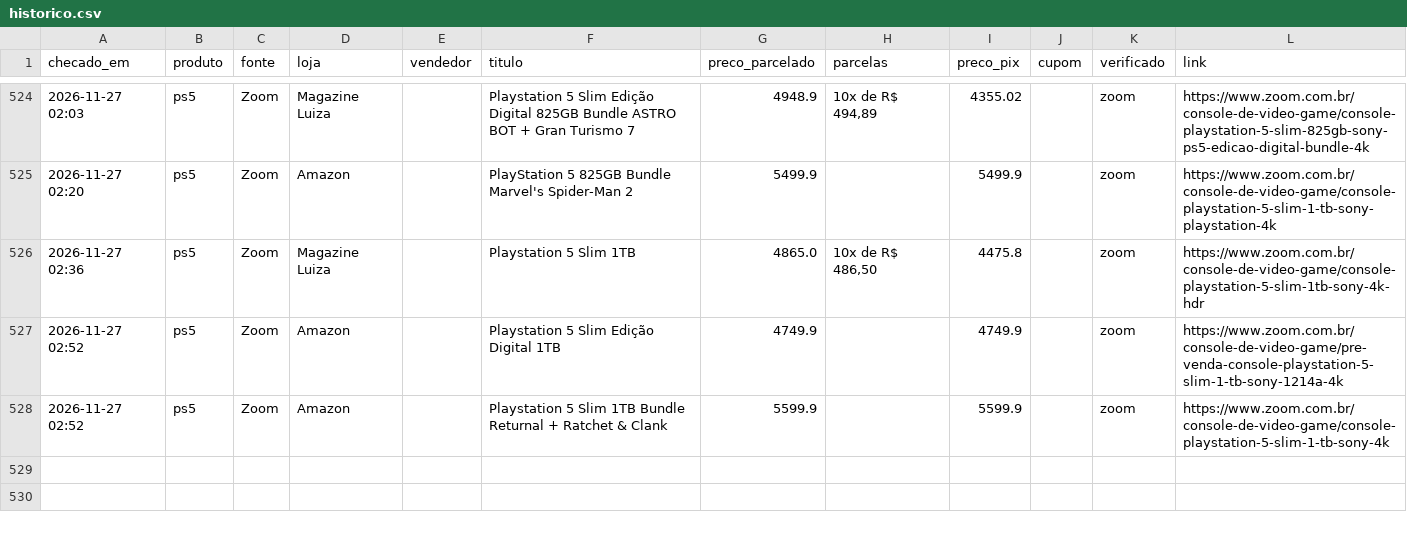
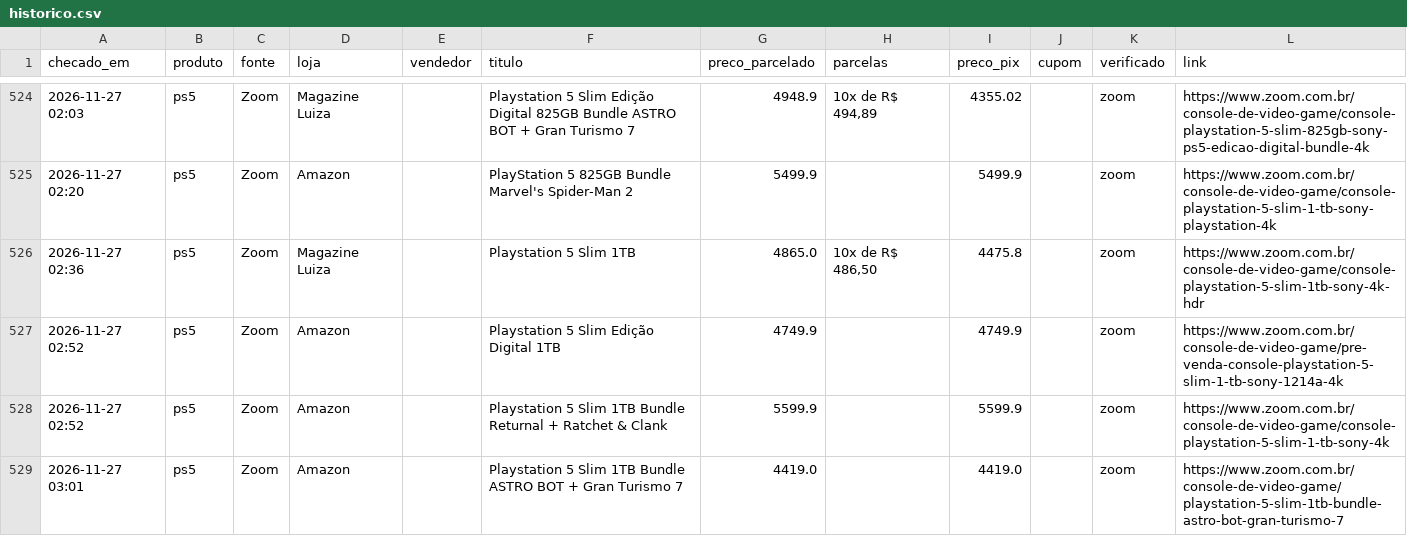
Before and after one commit to leo-barbieri/monitor-precos, a CSV file: data/historico.csv, drawn as a sheet; only a part is shown, gaps mark what is left out.

```diff
--- a/data/historico.csv
+++ b/data/historico.csv
@@ -528 +528,2 @@ checado_em,produto,fonte,loja,vendedor,titulo,preco_parcelado,parcelas,preco_pix
 2026-11-27 02:52,ps5,Zoom,Amazon,,Playstation 5 Slim 1TB Bundle Returnal + Ratchet & Clank,5599.9,,5599.9,,zoom,https://www.zoom.com.br/console-de-video-game/console-playstation-5-slim-1-tb-sony-4k
+2026-11-27 03:01,ps5,Zoom,Amazon,,Playstation 5 Slim 1TB Bundle ASTRO BOT + Gran Turismo 7,4419.0,,4419.0,,zoom,https://www.zoom.com.br/console-de-video-game/playstation-5-slim-1tb-bundle-astro-bot-gran-turismo-7
```
Also changed, not shown: 1 other file.
